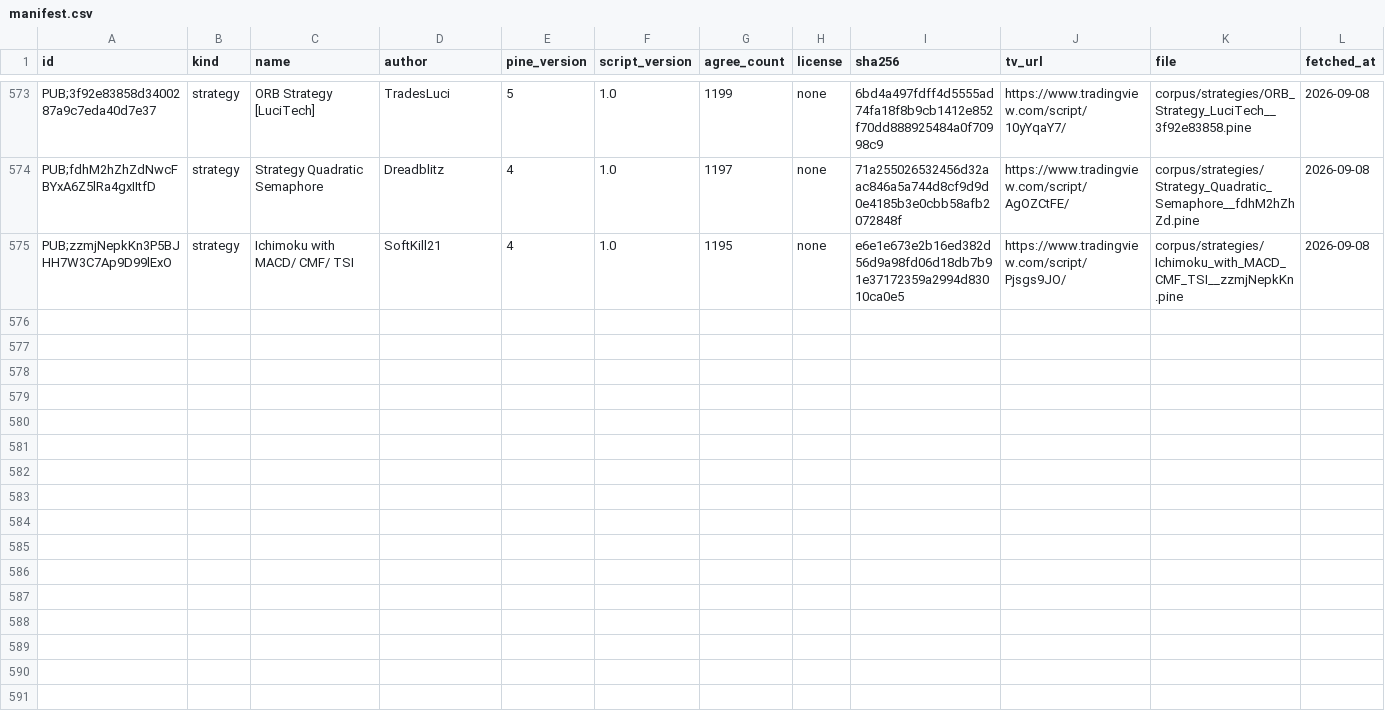
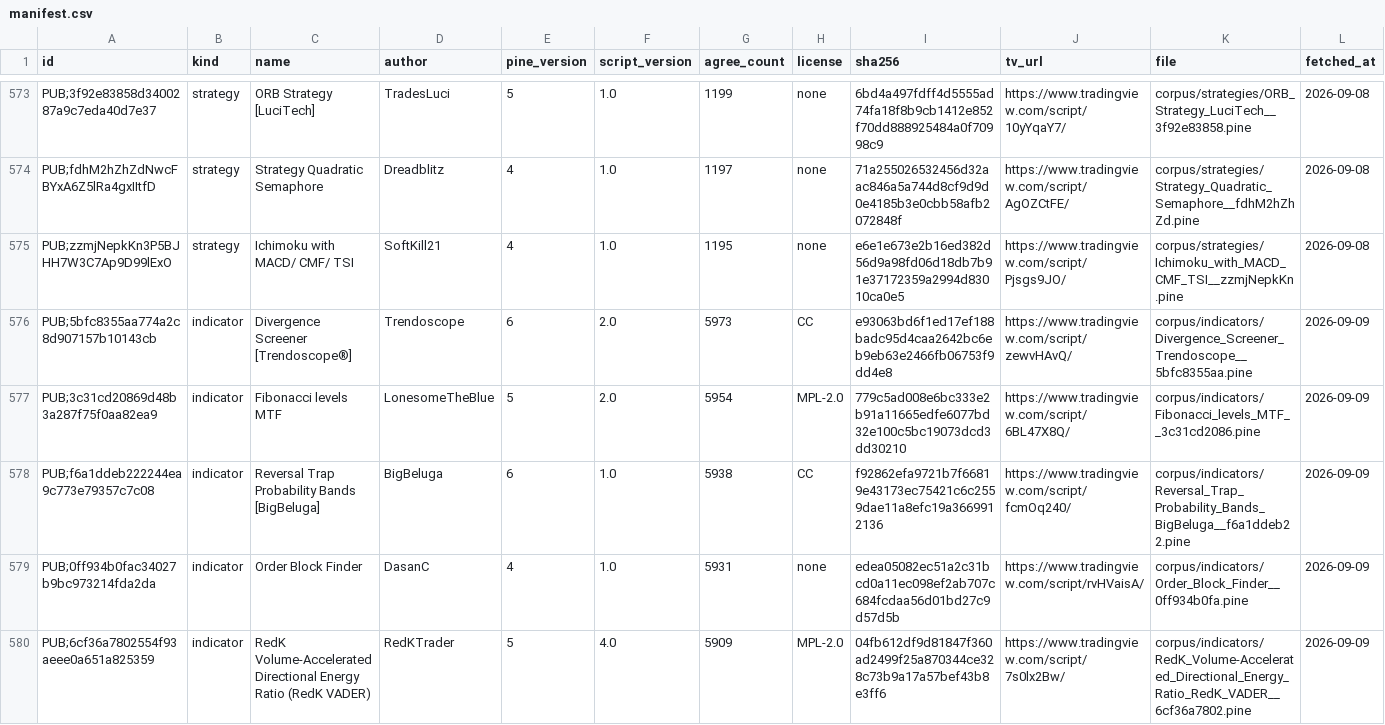
Before and after one commit to PyneSys/pyne-in-the-wild, a CSV file: corpus/manifest.csv, drawn as a sheet; only a part is shown, gaps mark what is left out; rows hold the shown columns only; the diff covers the shown part only; the diff names each change by its address in the sheet, - before the commit and + after, or states it on an @@ line.

```diff
--- a/corpus/manifest.csv
+++ b/corpus/manifest.csv
+row 576: PUB;5bfc8355aa774a2c8d907157b10143cb | indicator | Divergence Screener [Trendoscope®] | Trendoscope | 6 | 2.0 | 5973 | CC | e93063bd6f1ed17ef188badc95d4caa2642bc6eb9eb63e2466fb06753f9dd4e8 | https://www.tradingview.com/script/zewvHAvQ/ | corpus/indicators/Divergence_Screener_Trendoscope__5bfc8355aa.pine | 2026-09-09
+row 577: PUB;3c31cd20869d48b3a287f75f0aa82ea9 | indicator | Fibonacci levels MTF | LonesomeTheBlue | 5 | 2.0 | 5954 | MPL-2.0 | 779c5ad008e6bc333e2b91a11665edfe6077bd32e100c5bc19073dcd3dd30210 | https://www.tradingview.com/script/6BL47X8Q/ | corpus/indicators/Fibonacci_levels_MTF__3c31cd2086.pine | 2026-09-09
+row 578: PUB;f6a1ddeb222244ea9c773e79357c7c08 | indicator | Reversal Trap Probability Bands [BigBeluga] | BigBeluga | 6 | 1.0 | 5938 | CC | f92862efa9721b7f66819e43173ec75421c6c2559dae11a8efc19a3669912136 | https://www.tradingview.com/script/fcmOq240/ | corpus/indicators/Reversal_Trap_Probability_Bands_BigBeluga__f6a1ddeb22.pine | 2026-09-09
+row 579: PUB;0ff934b0fac34027b9bc973214fda2da | indicator | Order Block Finder | DasanC | 4 | 1.0 | 5931 | none | edea05082ec51a2c31bcd0a11ec098ef2ab707c684fcdaa56d01bd27c9d57d5b | https://www.tradingview.com/script/rvHVaisA/ | corpus/indicators/Order_Block_Finder__0ff934b0fa.pine | 2026-09-09
+row 580: PUB;6cf36a7802554f93aeee0a651a825359 | indicator | RedK Volume-Accelerated Directional Energy Ratio (RedK VADER) | RedKTrader | 5 | 4.0 | 5909 | MPL-2.0 | 04fb612df9d81847f360ad2499f25a870344ce328c73b9a17a57bef43b8e3ff6 | https://www.tradingview.com/script/7s0lx2Bw/ | corpus/indicators/RedK_Volume-Accelerated_Directional_Energy_Ratio_RedK_VADER__6cf36a7802.pine | 2026-09-09
```
Also changed, not shown: 5 added rows elsewhere in this file, corpus/libs/manifest.csv, results/results.csv, 27 other files.
